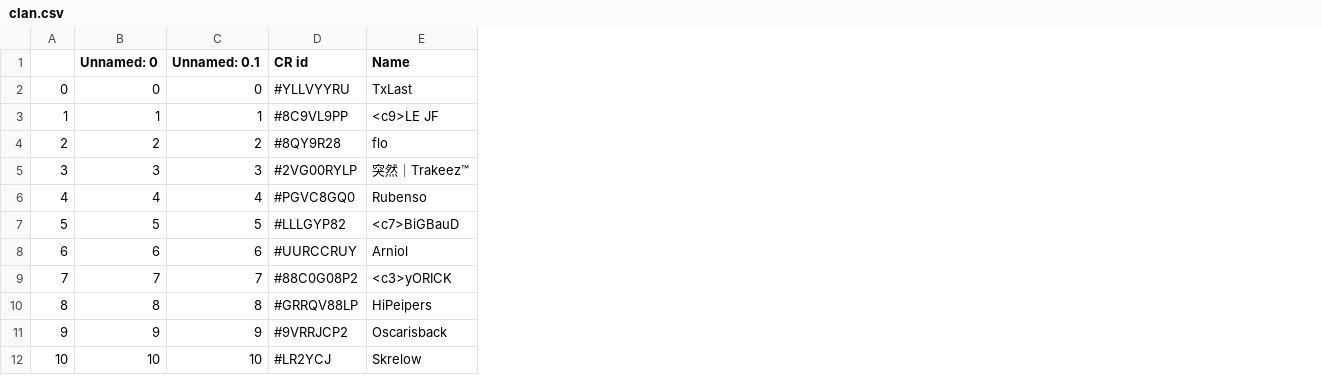
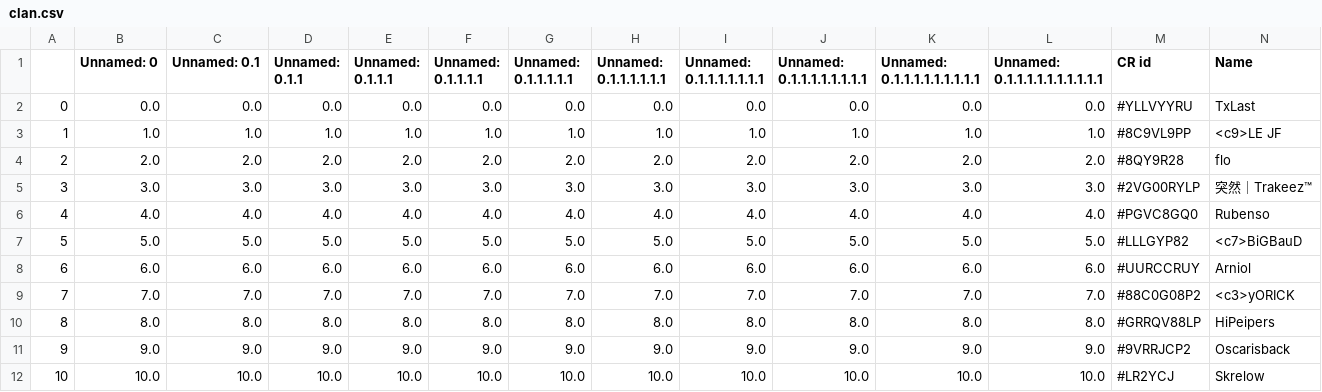
Before and after one commit to HugoCls/gdcbot_royaleapi, a CSV file: clan.csv, drawn as a sheet; only a part is shown; the diff covers the shown part only; the diff names each change by its address in the sheet, - before the commit and + after, or states it on an @@ line.

Commit message:
Add files via upload

```diff
--- a/clan.csv
+++ b/clan.csv
+column D (Unnamed: 0.1.1), rows 2-12: 0.0 | 1.0 | 2.0 | 3.0 | 4.0 | 5.0 | 6.0 | 7.0 | 8.0 | 9.0 | 10.0
+column E (Unnamed: 0.1.1.1), rows 2-12: 0.0 | 1.0 | 2.0 | 3.0 | 4.0 | 5.0 | 6.0 | 7.0 | 8.0 | 9.0 | 10.0
+column F (Unnamed: 0.1.1.1.1), rows 2-12: 0.0 | 1.0 | 2.0 | 3.0 | 4.0 | 5.0 | 6.0 | 7.0 | 8.0 | 9.0 | 10.0
+column G (Unnamed: 0.1.1.1.1.1), rows 2-12: 0.0 | 1.0 | 2.0 | 3.0 | 4.0 | 5.0 | 6.0 | 7.0 | 8.0 | 9.0 | 10.0
+column H (Unnamed: 0.1.1.1.1.1.1), rows 2-12: 0.0 | 1.0 | 2.0 | 3.0 | 4.0 | 5.0 | 6.0 | 7.0 | 8.0 | 9.0 | 10.0
+column I (Unnamed: 0.1.1.1.1.1.1.1), rows 2-12: 0.0 | 1.0 | 2.0 | 3.0 | 4.0 | 5.0 | 6.0 | 7.0 | 8.0 | 9.0 | 10.0
+column J (Unnamed: 0.1.1.1.1.1.1.1.1), rows 2-12: 0.0 | 1.0 | 2.0 | 3.0 | 4.0 | 5.0 | 6.0 | 7.0 | 8.0 | 9.0 | 10.0
+column K (Unnamed: 0.1.1.1.1.1.1.1.1.1), rows 2-12: 0.0 | 1.0 | 2.0 | 3.0 | 4.0 | 5.0 | 6.0 | 7.0 | 8.0 | 9.0 | 10.0
+column L (Unnamed: 0.1.1.1.1.1.1.1.1.1.1), rows 2-12: 0.0 | 1.0 | 2.0 | 3.0 | 4.0 | 5.0 | 6.0 | 7.0 | 8.0 | 9.0 | 10.0
-B2 (Unnamed: 0): 0
+B2 (Unnamed: 0): 0.0
-C2 (Unnamed: 0.1): 0
+C2 (Unnamed: 0.1): 0.0
-B3 (Unnamed: 0): 1
+B3 (Unnamed: 0): 1.0
-C3 (Unnamed: 0.1): 1
+C3 (Unnamed: 0.1): 1.0
-B4 (Unnamed: 0): 2
+B4 (Unnamed: 0): 2.0
-C4 (Unnamed: 0.1): 2
+C4 (Unnamed: 0.1): 2.0
-B5 (Unnamed: 0): 3
+B5 (Unnamed: 0): 3.0
-C5 (Unnamed: 0.1): 3
+C5 (Unnamed: 0.1): 3.0
-B6 (Unnamed: 0): 4
+B6 (Unnamed: 0): 4.0
-C6 (Unnamed: 0.1): 4
+C6 (Unnamed: 0.1): 4.0
-B7 (Unnamed: 0): 5
+B7 (Unnamed: 0): 5.0
-C7 (Unnamed: 0.1): 5
+C7 (Unnamed: 0.1): 5.0
-B8 (Unnamed: 0): 6
+B8 (Unnamed: 0): 6.0
-C8 (Unnamed: 0.1): 6
+C8 (Unnamed: 0.1): 6.0
-B9 (Unnamed: 0): 7
+B9 (Unnamed: 0): 7.0
-C9 (Unnamed: 0.1): 7
+C9 (Unnamed: 0.1): 7.0
-B10 (Unnamed: 0): 8
+B10 (Unnamed: 0): 8.0
-C10 (Unnamed: 0.1): 8
+C10 (Unnamed: 0.1): 8.0
-B11 (Unnamed: 0): 9
+B11 (Unnamed: 0): 9.0
-C11 (Unnamed: 0.1): 9
+C11 (Unnamed: 0.1): 9.0
-B12 (Unnamed: 0): 10
+B12 (Unnamed: 0): 10.0
-C12 (Unnamed: 0.1): 10
+C12 (Unnamed: 0.1): 10.0
```
Also changed, not shown: 7 added rows and 74 edited cells elsewhere in this file.
